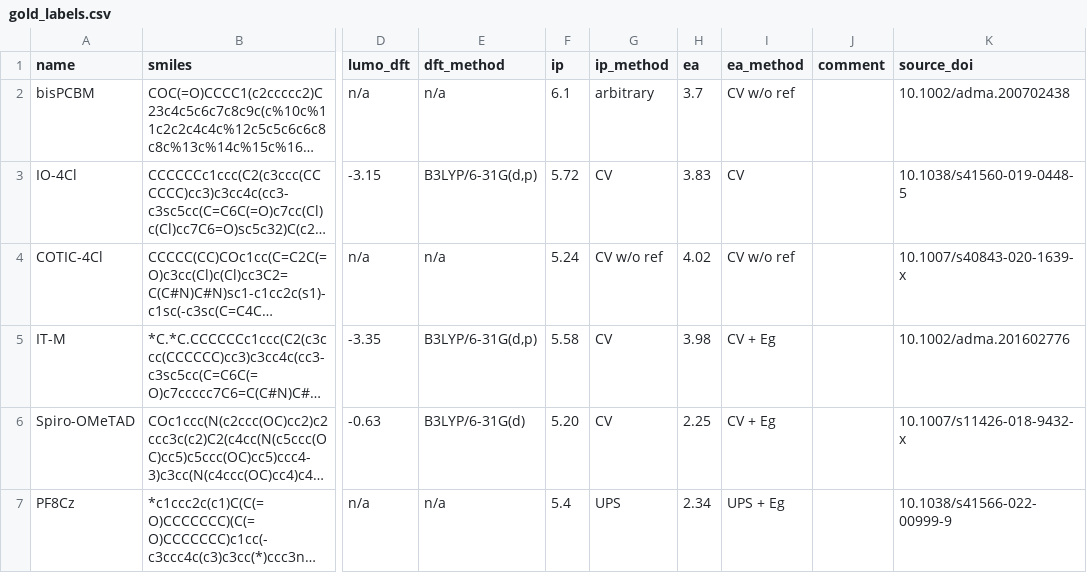
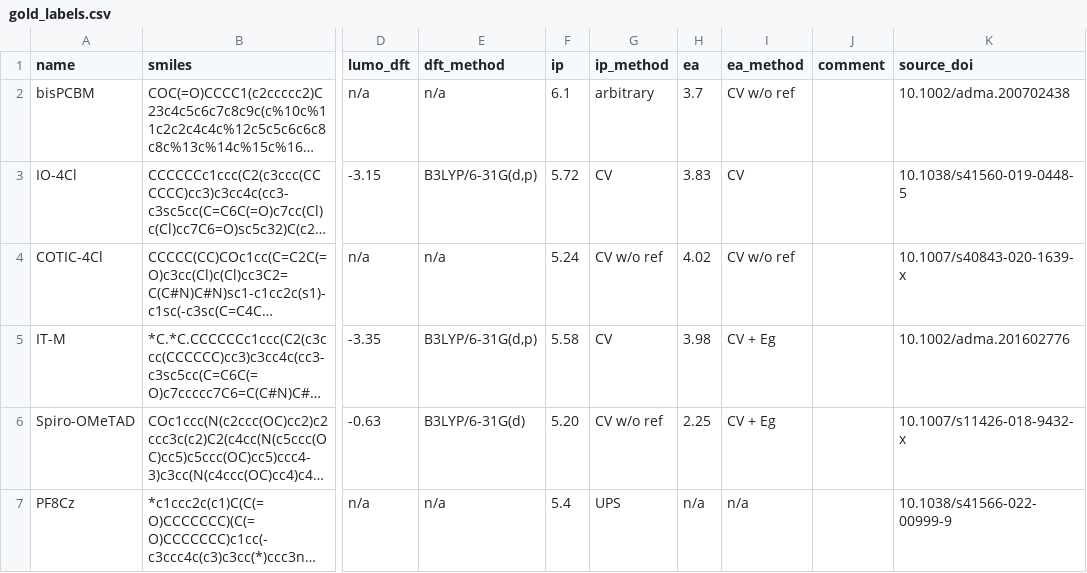
Before and after one commit to ishrathmi/ReAgenticAI2026, a CSV file: filips_agent/eval/gold_labels.csv, drawn as a sheet; only a part is shown, gaps mark what is left out; long unchanged cells end in …; the diff names each change by its address in the sheet, - before the commit and + after, or states it on an @@ line.

```diff
--- a/filips_agent/eval/gold_labels.csv
+++ b/filips_agent/eval/gold_labels.csv
-G6 (ip_method): CV
+G6 (ip_method): CV w/o ref
-H7 (ea): 2.34
+H7 (ea): n/a
-I7 (ea_method): UPS + Eg
+I7 (ea_method): n/a
```
Also changed, not shown: 4 other files.
